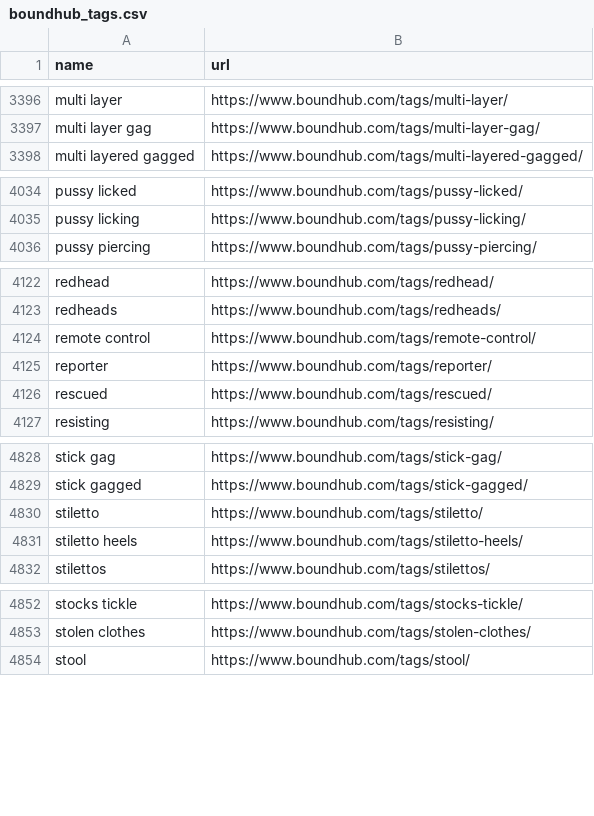
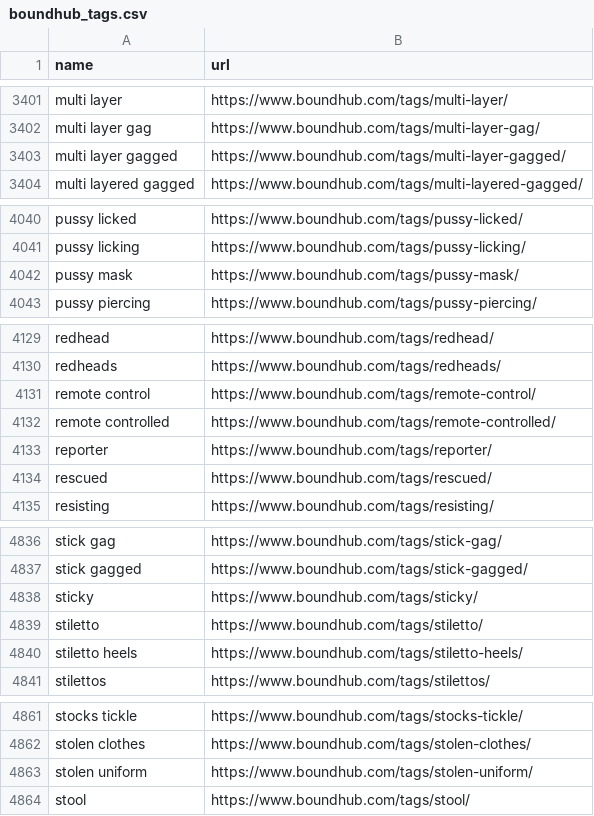
Before and after one commit to stepney141/favs, a CSV file: boundhub/boundhub_tags.csv, drawn as a sheet; only a part is shown, gaps mark what is left out; the diff covers the shown part only.

Commit message:
update boundhub

```diff
--- a/boundhub/boundhub_tags.csv
+++ b/boundhub/boundhub_tags.csv
@@ -3397,2 +3402,3 @@ multi layer,https://www.boundhub.com/tags/multi-layer/
 multi layer gag,https://www.boundhub.com/tags/multi-layer-gag/
+multi layer gagged,https://www.boundhub.com/tags/multi-layer-gagged/
 multi layered gagged,https://www.boundhub.com/tags/multi-layered-gagged/
@@ -4035,2 +4041,3 @@ pussy licked,https://www.boundhub.com/tags/pussy-licked/
 pussy licking,https://www.boundhub.com/tags/pussy-licking/
+pussy mask,https://www.boundhub.com/tags/pussy-mask/
 pussy piercing,https://www.boundhub.com/tags/pussy-piercing/
@@ -4124,2 +4131,3 @@ redheads,https://www.boundhub.com/tags/redheads/
 remote control,https://www.boundhub.com/tags/remote-control/
+remote controlled,https://www.boundhub.com/tags/remote-controlled/
 reporter,https://www.boundhub.com/tags/reporter/
@@ -4829,2 +4837,3 @@ stick gag,https://www.boundhub.com/tags/stick-gag/
 stick gagged,https://www.boundhub.com/tags/stick-gagged/
+sticky,https://www.boundhub.com/tags/sticky/
 stiletto,https://www.boundhub.com/tags/stiletto/
@@ -4853,2 +4862,3 @@ stocks tickle,https://www.boundhub.com/tags/stocks-tickle/
 stolen clothes,https://www.boundhub.com/tags/stolen-clothes/
+stolen uniform,https://www.boundhub.com/tags/stolen-uniform/
 stool,https://www.boundhub.com/tags/stool/
```
Also changed, not shown: 7 added rows and 1 removed row elsewhere in this file, boundhub/boundhub_faved_movies.csv, 2 other files.
